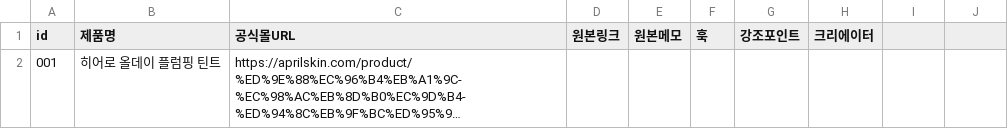
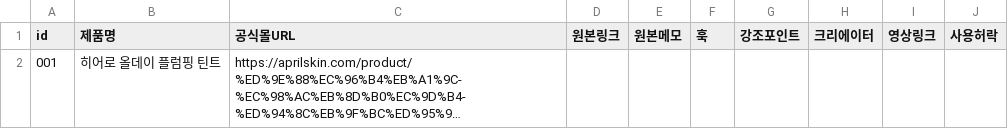
Before and after one commit to sena020625-cell/misskoreaag, a CSV file: templates/batch.csv, drawn as a sheet; long unchanged cells end in …; the diff names each change by its address in the sheet, - before the commit and + after, or states it on an @@ line.

```diff
--- a/templates/batch.csv
+++ b/templates/batch.csv
-I1: (empty)
+I1: 영상링크
-J1: (empty)
+J1: 사용허락
```
Also changed, not shown: 15 other files.
